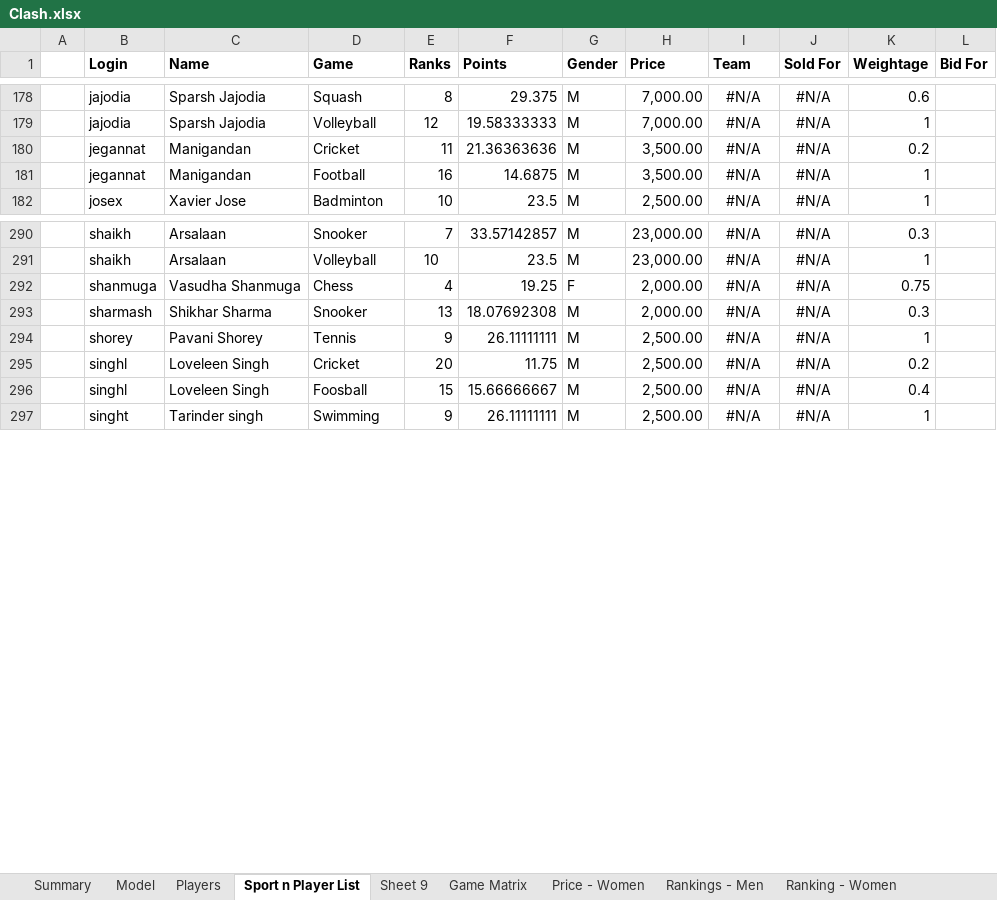
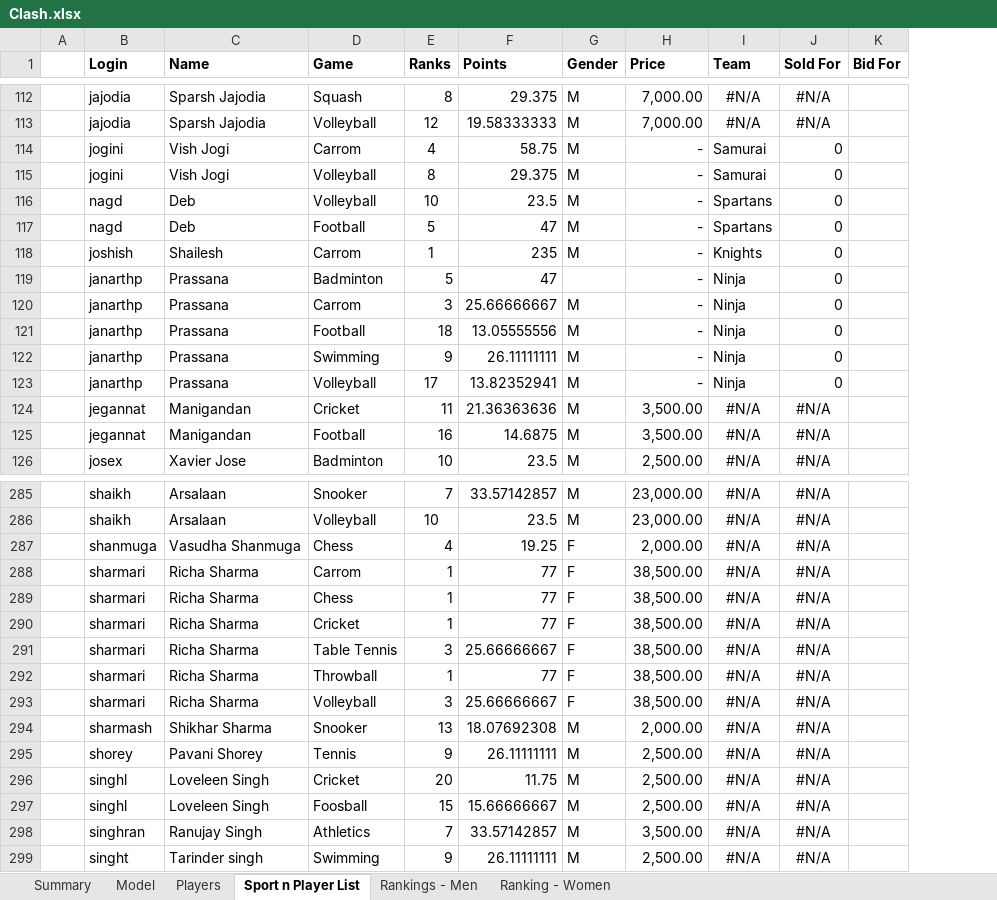
Before and after one commit to prassanaj/clash, an Excel workbook: Clash.xlsx, sheet Sport n Player List, drawn as a sheet; only a part is shown, gaps mark what is left out; values as stored, in another font and other column widths than the file's, no borders; removed rows and columns are numbered as before the commit, all else as after; the diff covers the shown part only; the diff names each change by its address in the sheet, - before the commit and + after, or states it on an @@ line.

```diff
--- a/Clash.xlsx (sheet Sport n Player List)
+++ b/Clash.xlsx (sheet Sport n Player List)
-sheet tab: Sheet 9
-sheet tab: Game Matrix
-sheet tab: Price - Women
-column K (Weightage), rows 178-182: 0.6 | 1 | 0.2 | 1 | 1; rows 290-297: 0.3 | 1 | 0.75 | 0.3 | 1 | 0.2 | 0.4 | 1
+row 114:  | jogini | Vish Jogi | Carrom | 4 | 58.75 | M | - | Samurai | 0
+row 115:  | jogini | Vish Jogi | Volleyball | 8 | 29.375 | M | - | Samurai | 0
+row 116:  | nagd | Deb | Volleyball | 10 | 23.5 | M | - | Spartans | 0
+row 117:  | nagd | Deb | Football | 5 | 47 | M | - | Spartans | 0
+row 118:  | joshish | Shailesh | Carrom | 1 | 235 | M | - | Knights | 0
@@ row 30 moved to row 119: janarthp @@
@@ row 31 moved to row 120: janarthp @@
@@ row 32 moved to row 121: janarthp @@
@@ row 33 moved to row 122: janarthp @@
@@ row 34 moved to row 123: janarthp @@
+row 288:  | sharmari | Richa Sharma | Carrom | 1 | 77 | F | 38,500.00 | #N/A | #N/A
+row 289:  | sharmari | Richa Sharma | Chess | 1 | 77 | F | 38,500.00 | #N/A | #N/A
+row 290:  | sharmari | Richa Sharma | Cricket | 1 | 77 | F | 38,500.00 | #N/A | #N/A
+row 291:  | sharmari | Richa Sharma | Table Tennis | 3 | 25.66666667 | F | 38,500.00 | #N/A | #N/A
+row 292:  | sharmari | Richa Sharma | Throwball | 1 | 77 | F | 38,500.00 | #N/A | #N/A
+row 293:  | sharmari | Richa Sharma | Volleyball | 3 | 25.66666667 | F | 38,500.00 | #N/A | #N/A
+row 298:  | singhran | Ranujay Singh | Athletics | 7 | 33.57142857 | M | 3,500.00 | #N/A | #N/A
```
Also changed, not shown: 50 added rows, 57 removed rows, 31 moved rows, 4 edited cells and cell formats elsewhere in this sheet, sheet Model, sheet Summary, formulas that keep their value, 1 other file.
